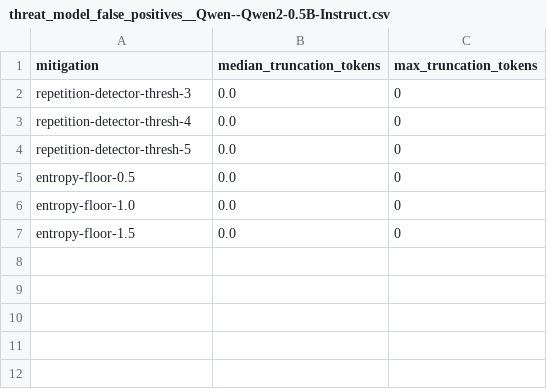
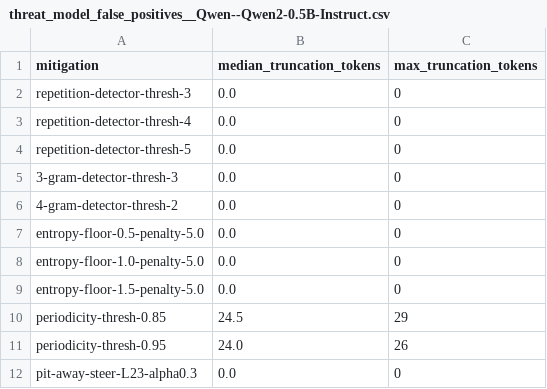
Before and after one commit to ntrillard/transformer-geometry, a CSV file: steering-evals/steering_geometry_results/threat_model_false_positives__Qwen--Qwen2-0.5B-Instruct.csv, drawn as a sheet.

```diff
--- a/steering-evals/steering_geometry_results/threat_model_false_positives__Qwen--Qwen2-0.5B-Instruct.csv
+++ b/steering-evals/steering_geometry_results/threat_model_false_positives__Qwen--Qwen2-0.5B-Instruct.csv
@@ -4,4 +4,9 @@ repetition-detector-thresh-4,0.0,0
 repetition-detector-thresh-5,0.0,0
-entropy-floor-0.5,0.0,0
-entropy-floor-1.0,0.0,0
-entropy-floor-1.5,0.0,0
+3-gram-detector-thresh-3,0.0,0
+4-gram-detector-thresh-2,0.0,0
+entropy-floor-0.5-penalty-5.0,0.0,0
+entropy-floor-1.0-penalty-5.0,0.0,0
+entropy-floor-1.5-penalty-5.0,0.0,0
+periodicity-thresh-0.85,24.5,29
+periodicity-thresh-0.95,24.0,26
+pit-away-steer-L23-alpha0.3,0.0,0
```
Also changed, not shown: steering-evals/steering_geometry_results/threat_model_mitigations__Qwen--Qwen2-0.5B-Instruct.csv, 2 other files.
